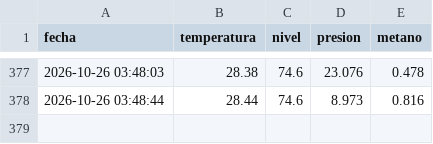
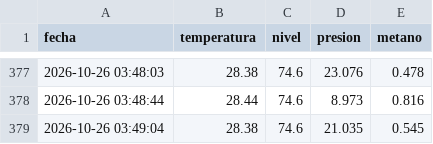
Before and after one commit to Rafael-blink/biodigestor-iot-san-jose, a CSV file: docs/historial.csv, drawn as a sheet; only a part is shown, gaps mark what is left out.

Commit message:
Nuevo dato de sensor

```diff
--- a/docs/historial.csv
+++ b/docs/historial.csv
@@ -378 +378,2 @@ fecha,temperatura,nivel,presion,metano
 2026-10-26 03:48:44,28.44,74.6,8.973,0.816
+2026-10-26 03:49:04,28.38,74.6,21.035,0.545
```
